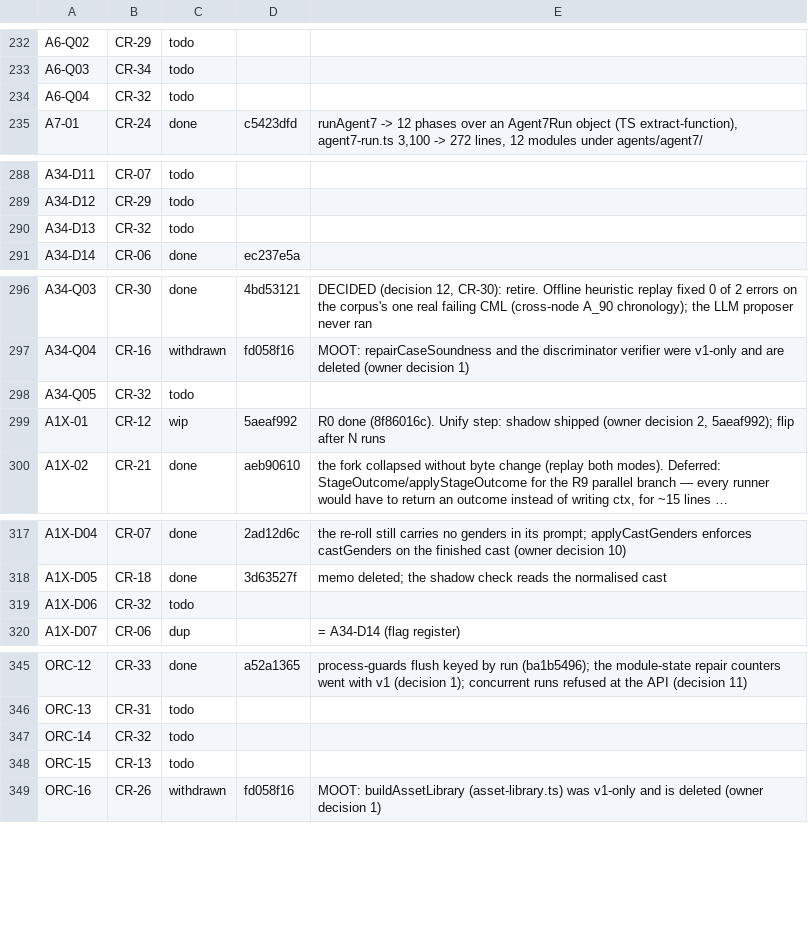
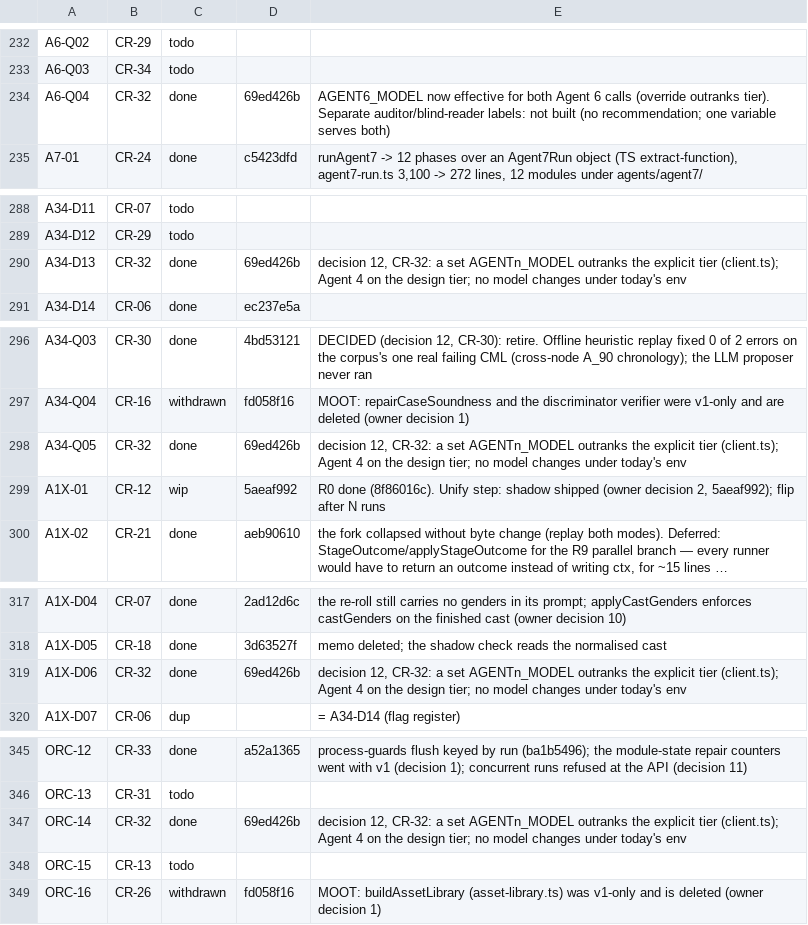
Before and after one commit to andylelli/cml_01, a TSV file: documentation/code-review/tools/ledger-state.tsv, drawn as a sheet; only a part is shown, gaps mark what is left out; long unchanged cells end in ….

```diff
--- a/documentation/code-review/tools/ledger-state.tsv
+++ b/documentation/code-review/tools/ledger-state.tsv
@@ -233,3 +233,3 @@ A6-Q02	CR-29	todo
 A6-Q03	CR-34	todo		
-A6-Q04	CR-32	todo		
+A6-Q04	CR-32	done	69ed426b	AGENT6_MODEL now effective for both Agent 6 calls (override outranks tier). Separate auditor/blind-reader labels: not built (no recommendation; one variable serves both)
 A7-01	CR-24	done	c5423dfd	runAgent7 -> 12 phases over an Agent7Run object (TS extract-function), agent7-run.ts 3,100 -> 272 lines, 12 modules under agents/agent7/
@@ -289,3 +289,3 @@ A34-D11	CR-07	todo
 A34-D12	CR-29	todo		
-A34-D13	CR-32	todo		
+A34-D13	CR-32	done	69ed426b	decision 12, CR-32: a set AGENTn_MODEL outranks the explicit tier (client.ts); Agent 4 on the design tier; no model changes under today's env
 A34-D14	CR-06	done	ec237e5a	
@@ -297,3 +297,3 @@ A34-Q03	CR-30	done	4bd53121	DECIDED (decision 12, CR-30): retire. Offline heuris
 A34-Q04	CR-16	withdrawn	fd058f16	MOOT: repairCaseSoundness and the discriminator verifier were v1-only and are deleted (owner decision 1)
-A34-Q05	CR-32	todo		
+A34-Q05	CR-32	done	69ed426b	decision 12, CR-32: a set AGENTn_MODEL outranks the explicit tier (client.ts); Agent 4 on the design tier; no model changes under today's env
 A1X-01	CR-12	wip	5aeaf992	R0 done (8f86016c). Unify step: shadow shipped (owner decision 2, 5aeaf992); flip after N runs
@@ -318,3 +318,3 @@ A1X-D04	CR-07	done	2ad12d6c	the re-roll still carries no genders in its prompt;
 A1X-D05	CR-18	done	3d63527f	memo deleted; the shadow check reads the normalised cast
-A1X-D06	CR-32	todo		
+A1X-D06	CR-32	done	69ed426b	decision 12, CR-32: a set AGENTn_MODEL outranks the explicit tier (client.ts); Agent 4 on the design tier; no model changes under today's env
 A1X-D07	CR-06	dup		= A34-D14 (flag register)
@@ -346,3 +346,3 @@ ORC-12	CR-33	done	a52a1365	process-guards flush keyed by run (ba1b5496); the mod
 ORC-13	CR-31	todo		
-ORC-14	CR-32	todo		
+ORC-14	CR-32	done	69ed426b	decision 12, CR-32: a set AGENTn_MODEL outranks the explicit tier (client.ts); Agent 4 on the design tier; no model changes under today's env
 ORC-15	CR-13	todo		
```
Also changed, not shown: 3 other files.
